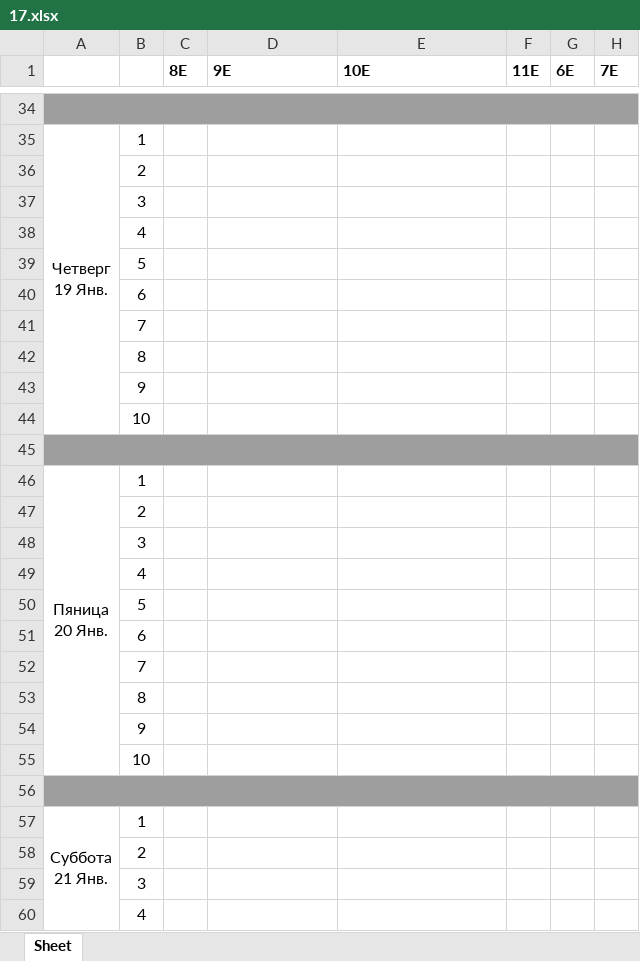
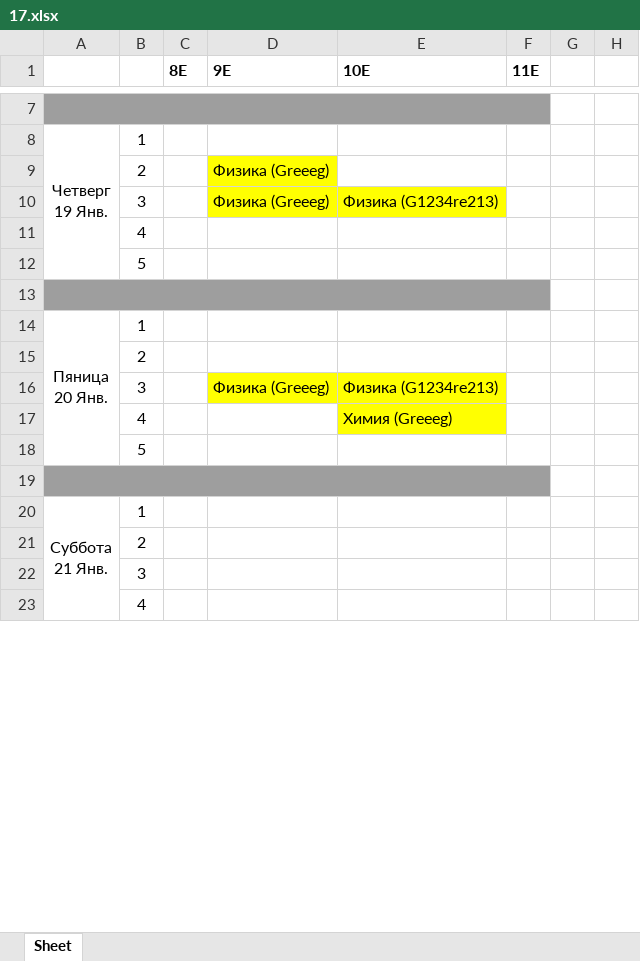
Before and after one commit to ACADAB/Raspisator, an Excel workbook: excell/17.xlsx, sheet Sheet, drawn as a sheet; only a part is shown, gaps mark what is left out; values as stored, in another font and other column widths than the file's, no borders; removed rows and columns are numbered as before the commit, all else as after; the diff covers the shown part only; the diff names each change by its address in the sheet, - before the commit and + after, or states it on an @@ line.

```diff
--- a/excell/17.xlsx (sheet Sheet)
+++ b/excell/17.xlsx (sheet Sheet)
-G1: 6E
+G1: (empty)
-H1: 7E
+H1: (empty)
-A34:H34 merged
+A7:F7 merged
-D9 (9E): (empty)
+D9 (9E): Физика (Greeeg)
-D9 fill: none
+D9 fill: #FFFF01
@@ row 37 moved to row 40: 3 @@
+row 10:  | 3 |  | Физика (Greeeg) | Физика (G1234re213)
-row 40:  | 6
-row 41:  | 7
-row 42:  | 8
-row 43:  | 9
-row 44:  | 10
-A45:H45 merged
+A13:F13 merged
@@ row 48 moved to row 46: 3 @@
@@ row 49 moved to row 47: 4 @@
+row 16:  | 3 |  | Физика (Greeeg) | Физика (G1234re213)
+row 17:  | 4 |  |  | Химия (Greeeg)
-row 51:  | 6
-row 52:  | 7
-row 53:  | 8
-row 54:  | 9
-row 55:  | 10
-A56:H56 merged
+A19:F19 merged
-A57:A66 merged
+A20:A24 merged
```
Also changed, not shown: 26 added rows, 25 removed rows, 6 moved rows and 5 edited cells elsewhere in this sheet, 1 other file.
